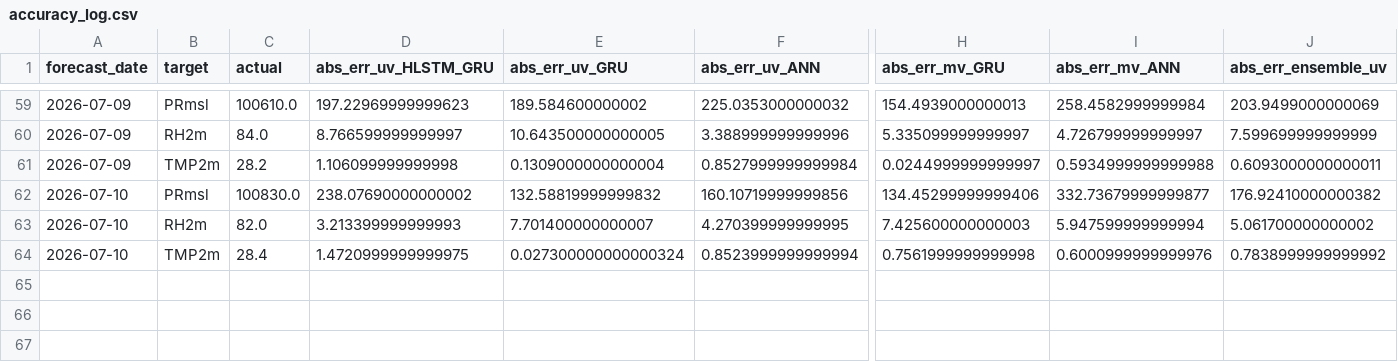
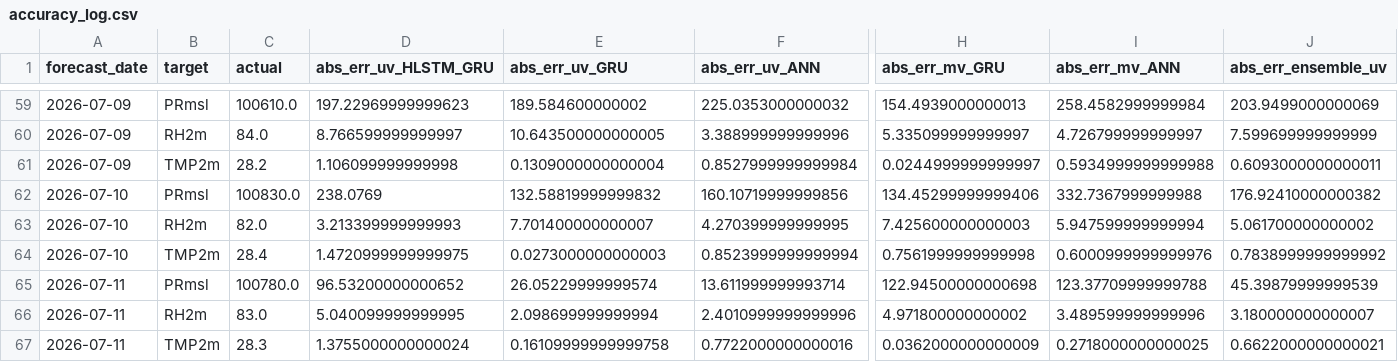
Before and after one commit to cdacaviral-source/cdacaviral-source-multicity-forecast-data-classical-om, a CSV file: data/om/Mumbai/logs/accuracy_log.csv, drawn as a sheet; only a part is shown, gaps mark what is left out; rows hold the shown columns only; the diff names each change by its address in the sheet, - before the commit and + after, or states it on an @@ line.

Commit message:
[Mumbai] accuracy_log.csv 2026-07-12

```diff
--- a/data/om/Mumbai/logs/accuracy_log.csv
+++ b/data/om/Mumbai/logs/accuracy_log.csv
-D62 (abs_err_uv_HLSTM_GRU): 238.07690000000002
+D62 (abs_err_uv_HLSTM_GRU): 238.0769
-I62 (abs_err_mv_ANN): 332.73679999999877
+I62 (abs_err_mv_ANN): 332.7367999999988
-E64 (abs_err_uv_GRU): 0.027300000000000324
+E64 (abs_err_uv_GRU): 0.0273000000000003
+row 65: 2026-07-11 | PRmsl | 100780.0 | 96.53200000000652 | 26.05229999999574 | 13.611999999993714 | 122.94500000000698 | 123.37709999999788 | 45.39879999999539
+row 66: 2026-07-11 | RH2m | 83.0 | 5.040099999999995 | 2.098699999999994 | 2.4010999999999996 | 4.971800000000002 | 3.489599999999996 | 3.180000000000007
+row 67: 2026-07-11 | TMP2m | 28.3 | 1.3755000000000024 | 0.16109999999999758 | 0.7722000000000016 | 0.0362000000000009 | 0.2718000000000025 | 0.6622000000000021
```
